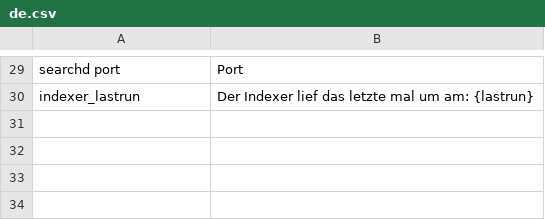
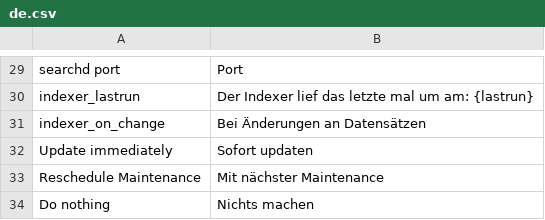
Before and after one commit to ThomasKeil/pimcore-plugin-SphinxSearch, a CSV file: texts/de.csv, drawn as a sheet; only a part is shown, gaps mark what is left out.

Commit message:
Added Translations

```diff
--- a/texts/de.csv
+++ b/texts/de.csv
@@ -30 +30,5 @@
 "indexer_lastrun", "Der Indexer lief das letzte mal um am: {lastrun}"
+"indexer_on_change", "Bei Änderungen an Datensätzen"
+"Update immediately", "Sofort updaten"
+"Reschedule Maintenance", "Mit nächster Maintenance"
+"Do nothing", "Nichts machen"
```
Also changed, not shown: texts/en.csv.
